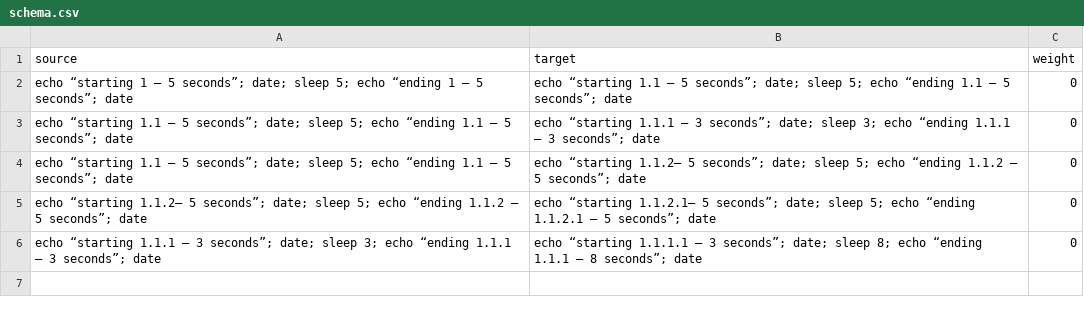
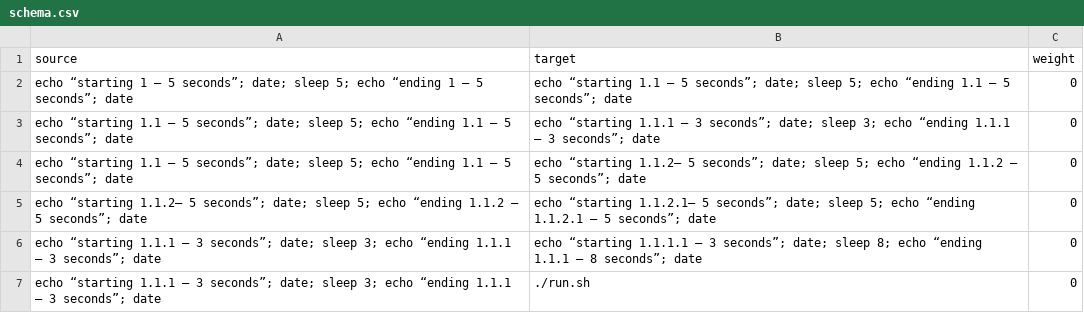
Before and after one commit to theoportlock/workforce, a CSV file: schema.csv, drawn as a sheet; the diff names each change by its address in the sheet, - before the commit and + after, or states it on an @@ line.

```diff
--- a/schema.csv
+++ b/schema.csv
+row 7: echo “starting 1.1.1 – 3 seconds”; date; sleep 3; echo “ending 1.1.1 – 3 seconds”; date | ./run.sh | 0
```
Also changed, not shown: 2 other files.
